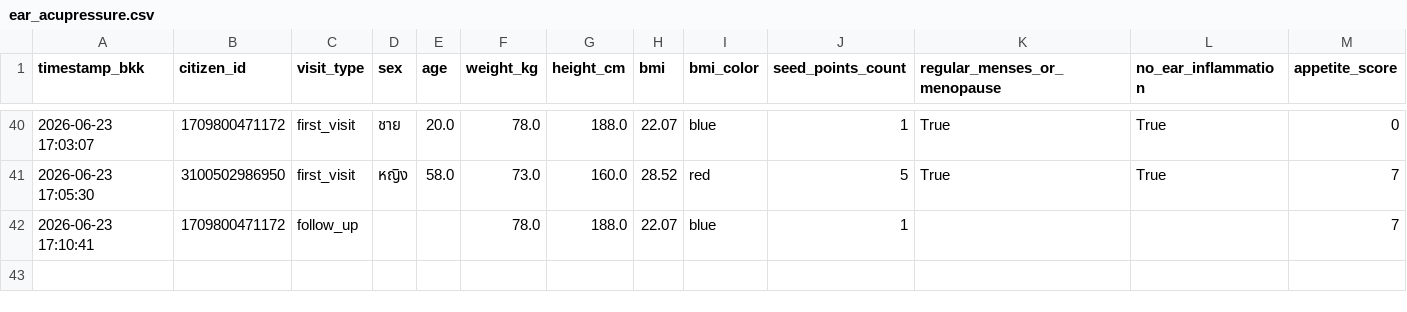
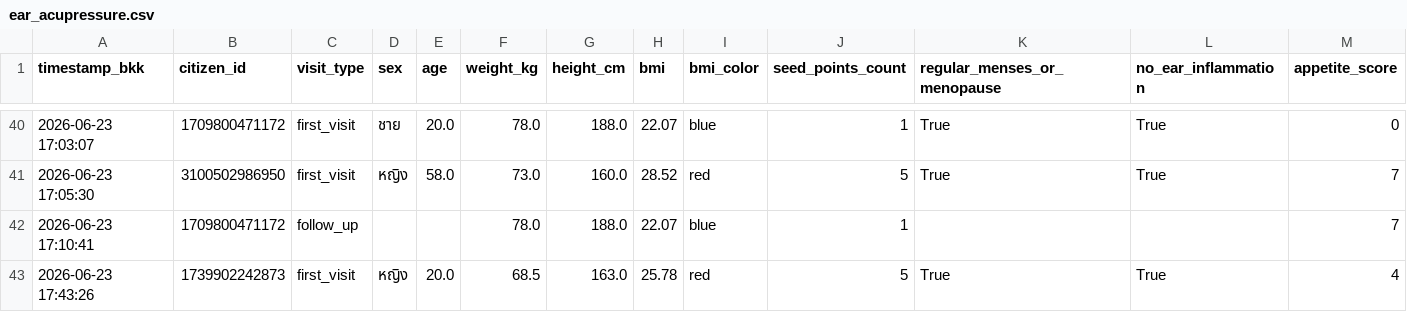
Before and after one commit to PythonianSt/Ear, a CSV file: ear_acupressure.csv, drawn as a sheet; only a part is shown, gaps mark what is left out; rows hold the shown columns only; the diff names each change by its address in the sheet, - before the commit and + after, or states it on an @@ line.

Commit message:
Update auricular acupressure CSV 2026-06-23 17:43:26

```diff
--- a/ear_acupressure.csv
+++ b/ear_acupressure.csv
+row 43: 2026-06-23 17:43:26 | 1739902242873 | first_visit | หญิง | 20.0 | 68.5 | 163.0 | 25.78 | red | 5 | True | True | 4
```
